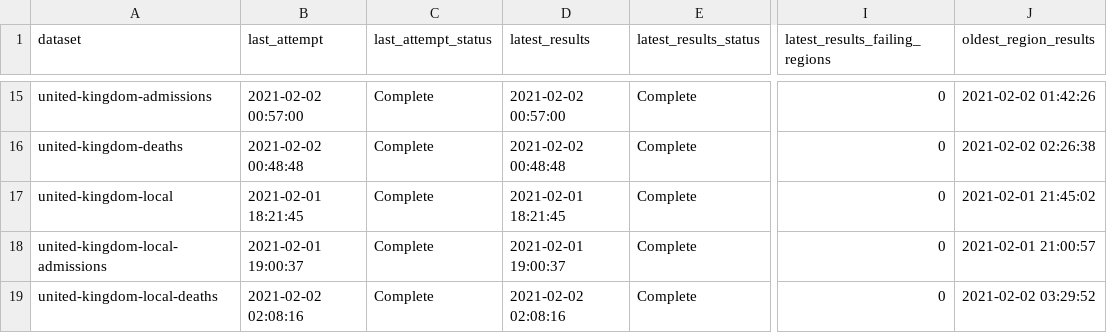
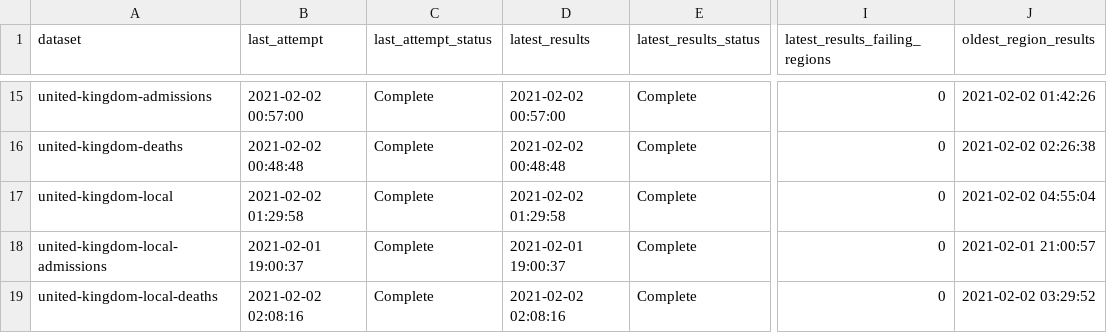
Before and after one commit to velmalopez/covid-rt-estimates, a CSV file: status.csv, drawn as a sheet; only a part is shown, gaps mark what is left out; the diff names each change by its address in the sheet, - before the commit and + after, or states it on an @@ line.

```diff
--- a/status.csv
+++ b/status.csv
-B17 (last_attempt): 2021-02-01 18:21:45
+B17 (last_attempt): 2021-02-02 01:29:58
-D17 (latest_results): 2021-02-01 18:21:45
+D17 (latest_results): 2021-02-02 01:29:58
-J17 (oldest_region_results): 2021-02-01 21:45:02
+J17 (oldest_region_results): 2021-02-02 04:55:04
```
Also changed, not shown: runtimes.csv, subnational/united-kingdom-local/cases/national/runtimes.csv, 7 other files.
